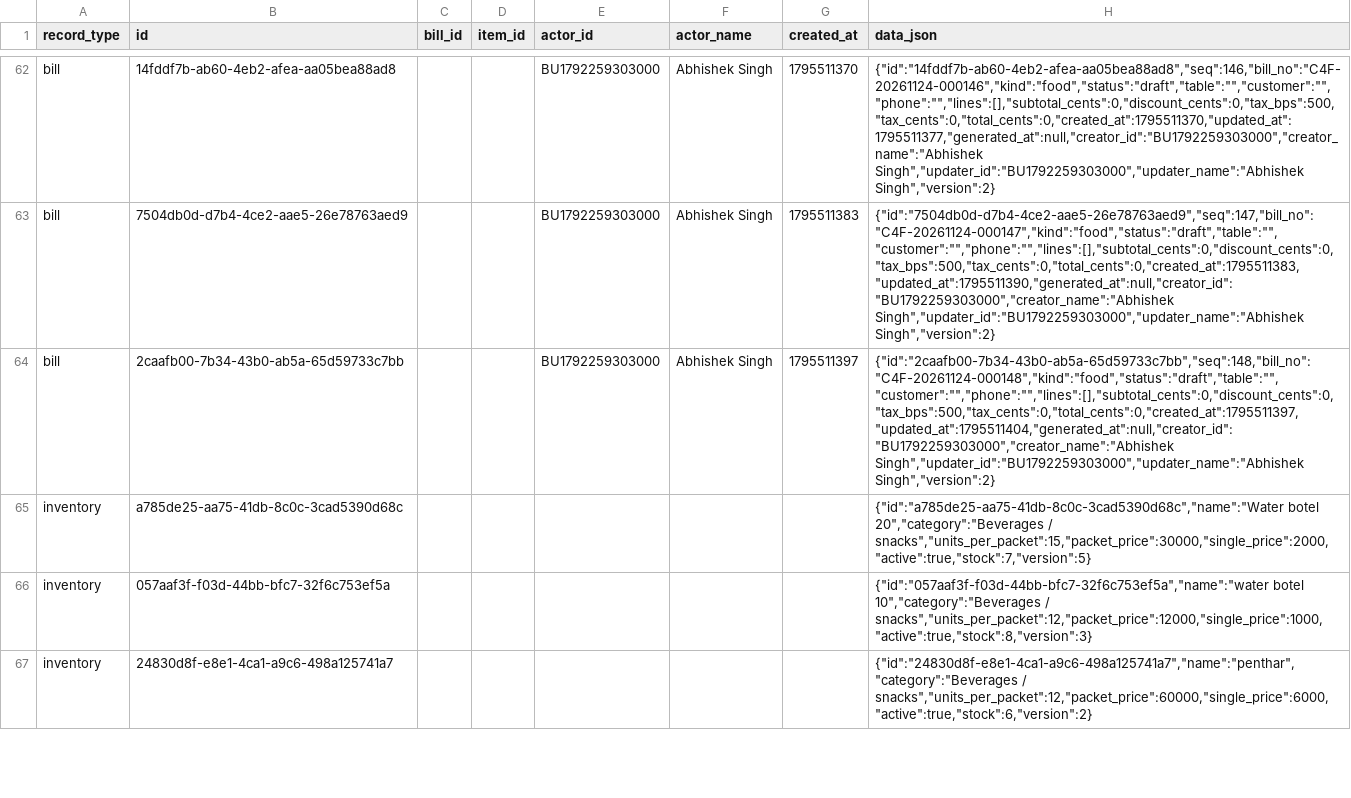
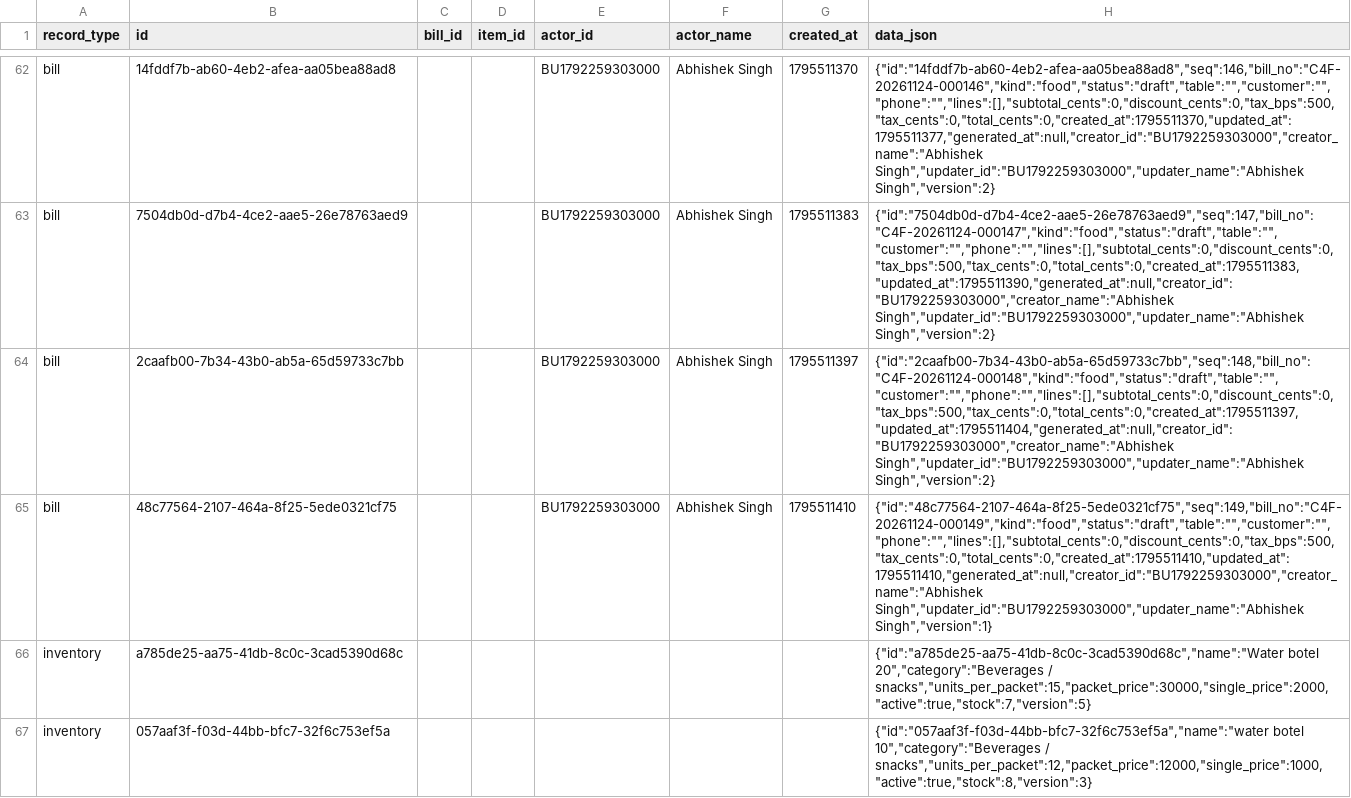
Before and after one commit to BRIJBHAN-SINGH234/call4all, a CSV file: data/billing-records.csv, drawn as a sheet; only a part is shown, gaps mark what is left out; the shorter side is filled out with more unchanged rows; the diff covers the shown part only; the diff names each change by its address in the sheet, - before the commit and + after, or states it on an @@ line.

Commit message:
Update shared billing CSV [skip ci]

```diff
--- a/data/billing-records.csv
+++ b/data/billing-records.csv
+row 65: bill | 48c77564-2107-464a-8f25-5ede0321cf75 |  |  | BU1792259303000 | Abhishek Singh | 1795511410 | {"id":"48c77564-2107-464a-8f25-5ede0321cf75","seq":149,"bill_no":"C4F-20261124-000149","kind":"food","status":"draft","table":"","customer":"","phone":"","lines":[],"subtotal_cents":0,"discount_cents":0,"tax_bps":500,"tax_cents":0,"total_cents":0,"created_at":1795511410,"updated_at":1795511410,"generated_at":null,"creator_id":"BU1792259303000","creator_name":"Abhishek Singh","updater_id":"BU1792259303000","updater_name":"Abhishek Singh","version":1}
```
Also changed, not shown: 2 added rows elsewhere in this file.
